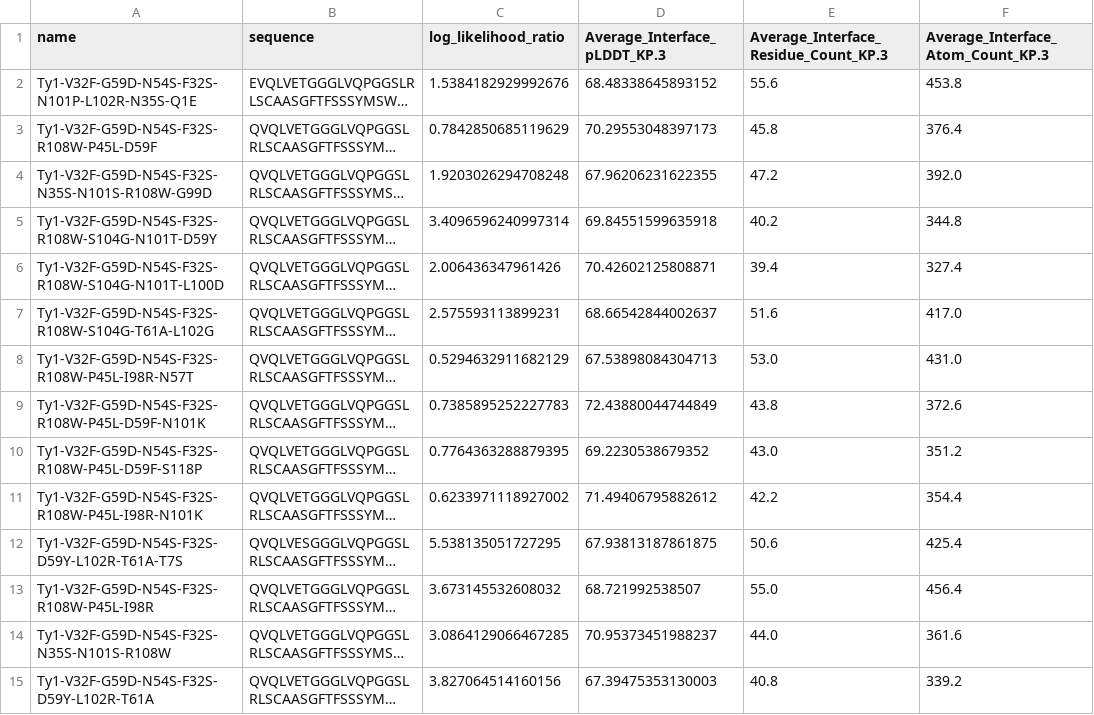
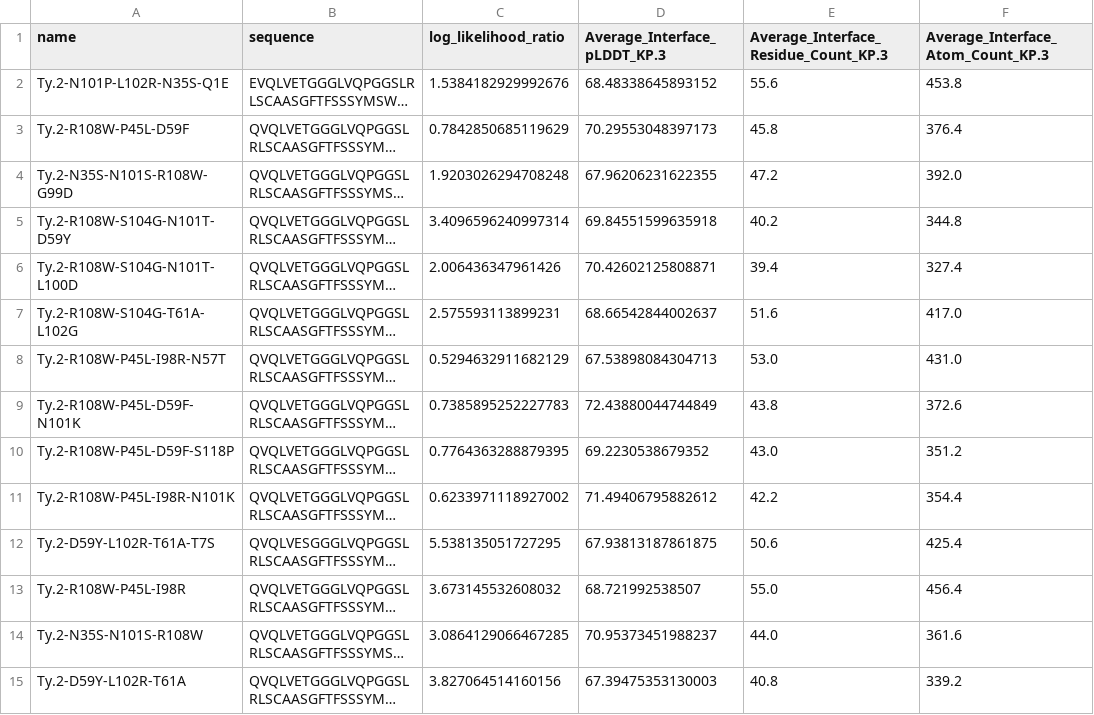
Before and after one commit to yehonathank/virtual-lab, a CSV file: nanobody_design/designed/workflow_2/combined/Ty1.csv, drawn as a sheet; only a part is shown; long unchanged cells end in …; the diff covers the shown part only; the diff names each change by its address in the sheet, - before the commit and + after, or states it on an @@ line.

```diff
--- a/nanobody_design/designed/workflow_2/combined/Ty1.csv
+++ b/nanobody_design/designed/workflow_2/combined/Ty1.csv
-A2 (name): Ty1-V32F-G59D-N54S-F32S-N101P-L102R-N35S-Q1E
+A2 (name): Ty.2-N101P-L102R-N35S-Q1E
-A3 (name): Ty1-V32F-G59D-N54S-F32S-R108W-P45L-D59F
+A3 (name): Ty.2-R108W-P45L-D59F
-A4 (name): Ty1-V32F-G59D-N54S-F32S-N35S-N101S-R108W-G99D
+A4 (name): Ty.2-N35S-N101S-R108W-G99D
-A5 (name): Ty1-V32F-G59D-N54S-F32S-R108W-S104G-N101T-D59Y
+A5 (name): Ty.2-R108W-S104G-N101T-D59Y
-A6 (name): Ty1-V32F-G59D-N54S-F32S-R108W-S104G-N101T-L100D
+A6 (name): Ty.2-R108W-S104G-N101T-L100D
-A7 (name): Ty1-V32F-G59D-N54S-F32S-R108W-S104G-T61A-L102G
+A7 (name): Ty.2-R108W-S104G-T61A-L102G
-A8 (name): Ty1-V32F-G59D-N54S-F32S-R108W-P45L-I98R-N57T
+A8 (name): Ty.2-R108W-P45L-I98R-N57T
-A9 (name): Ty1-V32F-G59D-N54S-F32S-R108W-P45L-D59F-N101K
+A9 (name): Ty.2-R108W-P45L-D59F-N101K
-A10 (name): Ty1-V32F-G59D-N54S-F32S-R108W-P45L-D59F-S118P
+A10 (name): Ty.2-R108W-P45L-D59F-S118P
-A11 (name): Ty1-V32F-G59D-N54S-F32S-R108W-P45L-I98R-N101K
+A11 (name): Ty.2-R108W-P45L-I98R-N101K
-A12 (name): Ty1-V32F-G59D-N54S-F32S-D59Y-L102R-T61A-T7S
+A12 (name): Ty.2-D59Y-L102R-T61A-T7S
-A13 (name): Ty1-V32F-G59D-N54S-F32S-R108W-P45L-I98R
+A13 (name): Ty.2-R108W-P45L-I98R
-A14 (name): Ty1-V32F-G59D-N54S-F32S-N35S-N101S-R108W
+A14 (name): Ty.2-N35S-N101S-R108W
-A15 (name): Ty1-V32F-G59D-N54S-F32S-D59Y-L102R-T61A
+A15 (name): Ty.2-D59Y-L102R-T61A
```
Also changed, not shown: 22 edited cells elsewhere in this file, nanobody_design/designed/workflow_2/combined/Nb21.csv.
